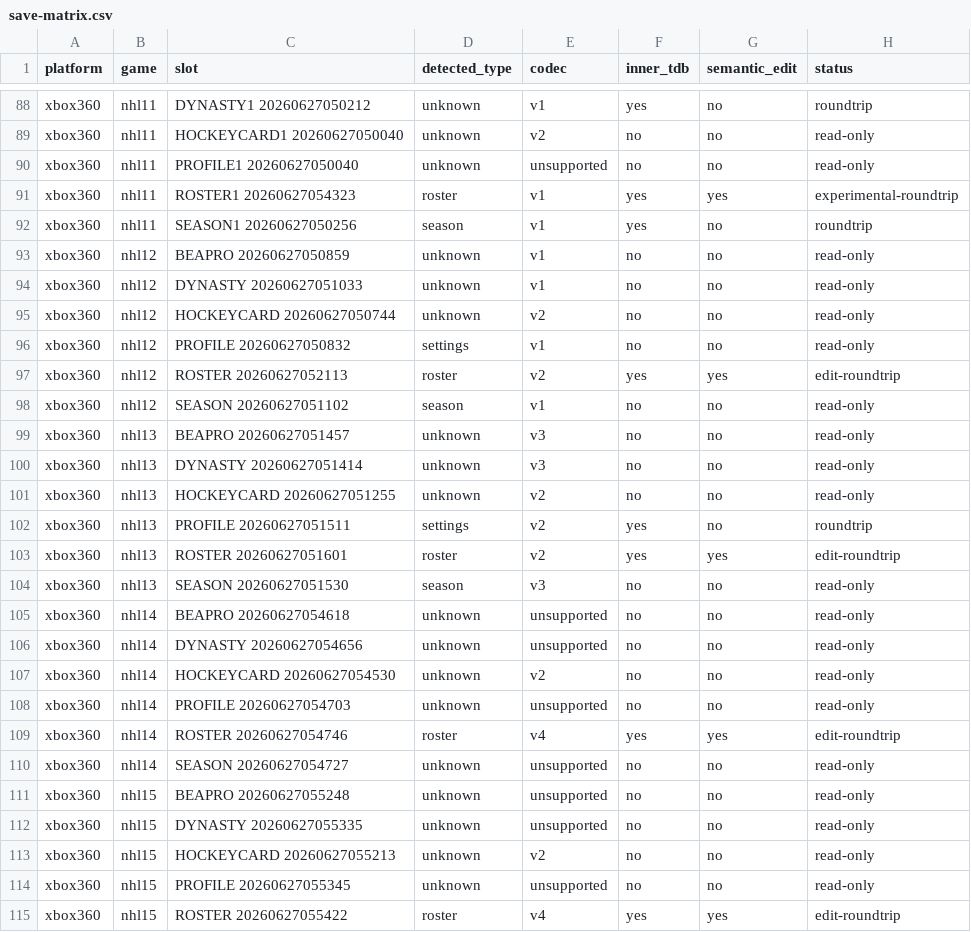
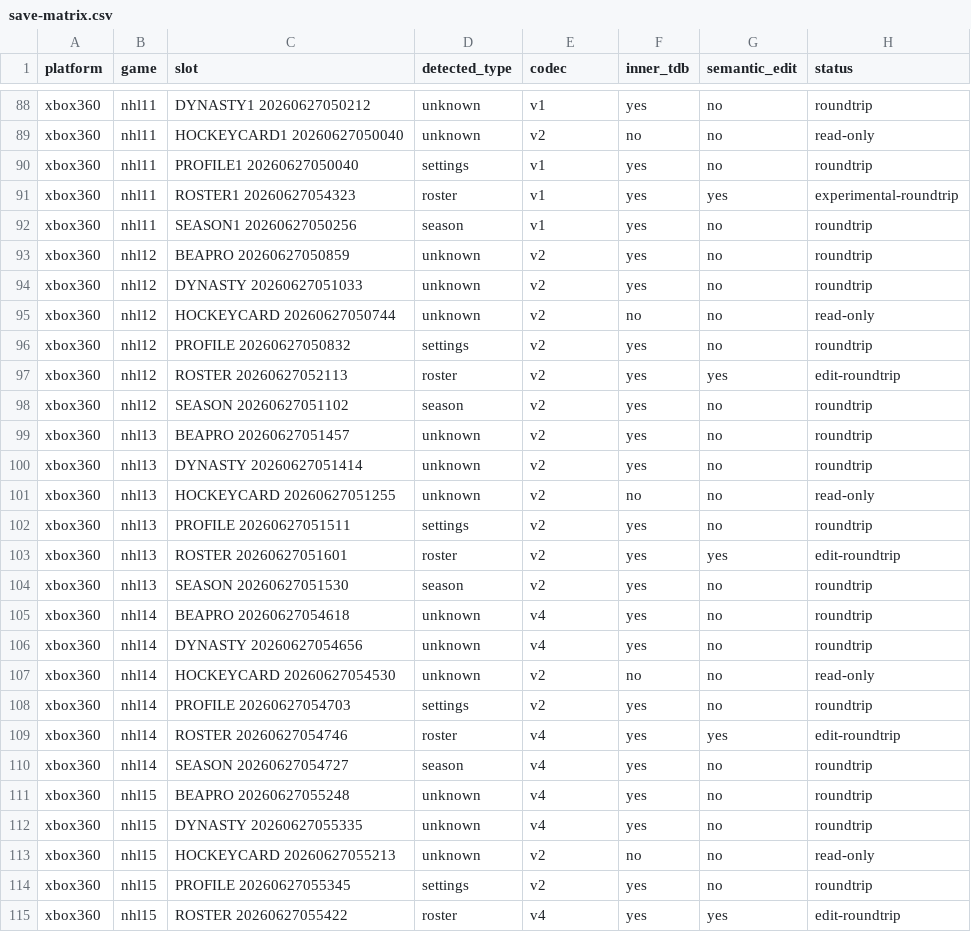
Before and after one commit to puckhead73/nhl-modding-studio, a CSV file: docs/audits/data/save-matrix.csv, drawn as a sheet; only a part is shown, gaps mark what is left out; the diff covers the shown part only.

```diff
--- a/docs/audits/data/save-matrix.csv
+++ b/docs/audits/data/save-matrix.csv
@@ -89,13 +89,13 @@ xbox360,nhl11,DYNASTY1 20260627050212,unknown,v1,yes,no,roundtrip
 xbox360,nhl11,HOCKEYCARD1 20260627050040,unknown,v2,no,no,read-only
-xbox360,nhl11,PROFILE1 20260627050040,unknown,unsupported,no,no,read-only
+xbox360,nhl11,PROFILE1 20260627050040,settings,v1,yes,no,roundtrip
 xbox360,nhl11,ROSTER1 20260627054323,roster,v1,yes,yes,experimental-roundtrip
 xbox360,nhl11,SEASON1 20260627050256,season,v1,yes,no,roundtrip
-xbox360,nhl12,BEAPRO 20260627050859,unknown,v1,no,no,read-only
-xbox360,nhl12,DYNASTY 20260627051033,unknown,v1,no,no,read-only
+xbox360,nhl12,BEAPRO 20260627050859,unknown,v2,yes,no,roundtrip
+xbox360,nhl12,DYNASTY 20260627051033,unknown,v2,yes,no,roundtrip
 xbox360,nhl12,HOCKEYCARD 20260627050744,unknown,v2,no,no,read-only
-xbox360,nhl12,PROFILE 20260627050832,settings,v1,no,no,read-only
+xbox360,nhl12,PROFILE 20260627050832,settings,v2,yes,no,roundtrip
 xbox360,nhl12,ROSTER 20260627052113,roster,v2,yes,yes,edit-roundtrip
-xbox360,nhl12,SEASON 20260627051102,season,v1,no,no,read-only
-xbox360,nhl13,BEAPRO 20260627051457,unknown,v3,no,no,read-only
-xbox360,nhl13,DYNASTY 20260627051414,unknown,v3,no,no,read-only
+xbox360,nhl12,SEASON 20260627051102,season,v2,yes,no,roundtrip
+xbox360,nhl13,BEAPRO 20260627051457,unknown,v2,yes,no,roundtrip
+xbox360,nhl13,DYNASTY 20260627051414,unknown,v2,yes,no,roundtrip
 xbox360,nhl13,HOCKEYCARD 20260627051255,unknown,v2,no,no,read-only
@@ -103,13 +103,13 @@ xbox360,nhl13,PROFILE 20260627051511,settings,v2,yes,no,roundtrip
 xbox360,nhl13,ROSTER 20260627051601,roster,v2,yes,yes,edit-roundtrip
-xbox360,nhl13,SEASON 20260627051530,season,v3,no,no,read-only
-xbox360,nhl14,BEAPRO 20260627054618,unknown,unsupported,no,no,read-only
-xbox360,nhl14,DYNASTY 20260627054656,unknown,unsupported,no,no,read-only
+xbox360,nhl13,SEASON 20260627051530,season,v2,yes,no,roundtrip
+xbox360,nhl14,BEAPRO 20260627054618,unknown,v4,yes,no,roundtrip
+xbox360,nhl14,DYNASTY 20260627054656,unknown,v4,yes,no,roundtrip
 xbox360,nhl14,HOCKEYCARD 20260627054530,unknown,v2,no,no,read-only
-xbox360,nhl14,PROFILE 20260627054703,unknown,unsupported,no,no,read-only
+xbox360,nhl14,PROFILE 20260627054703,settings,v2,yes,no,roundtrip
 xbox360,nhl14,ROSTER 20260627054746,roster,v4,yes,yes,edit-roundtrip
-xbox360,nhl14,SEASON 20260627054727,unknown,unsupported,no,no,read-only
-xbox360,nhl15,BEAPRO 20260627055248,unknown,unsupported,no,no,read-only
-xbox360,nhl15,DYNASTY 20260627055335,unknown,unsupported,no,no,read-only
+xbox360,nhl14,SEASON 20260627054727,season,v4,yes,no,roundtrip
+xbox360,nhl15,BEAPRO 20260627055248,unknown,v4,yes,no,roundtrip
+xbox360,nhl15,DYNASTY 20260627055335,unknown,v4,yes,no,roundtrip
 xbox360,nhl15,HOCKEYCARD 20260627055213,unknown,v2,no,no,read-only
-xbox360,nhl15,PROFILE 20260627055345,unknown,unsupported,no,no,read-only
+xbox360,nhl15,PROFILE 20260627055345,settings,v2,yes,no,roundtrip
 xbox360,nhl15,ROSTER 20260627055422,roster,v4,yes,yes,edit-roundtrip
```
Also changed, not shown: 50 edited cells elsewhere in this file, 19 other files.
